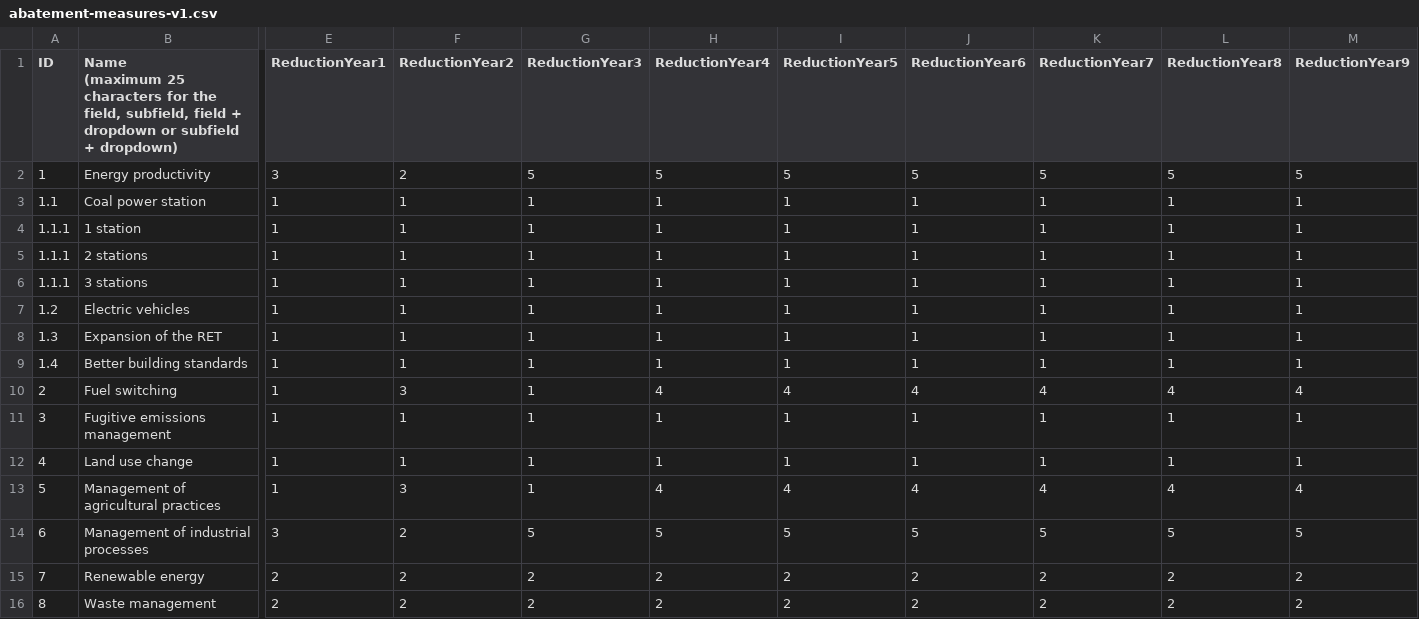
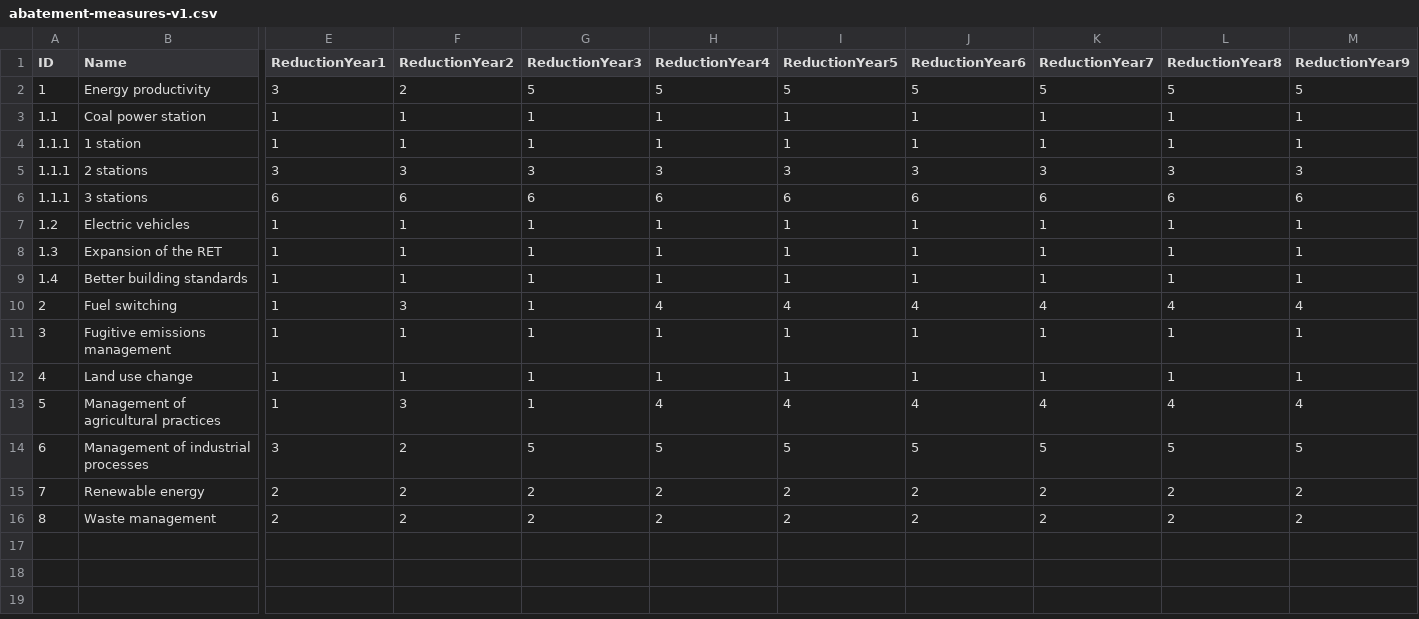
Before and after one commit to sonnenhaft/hong-chart, a CSV file: stubs/abatement-measures-v1.csv, drawn as a sheet; only a part is shown, gaps mark what is left out; ↵ is a line break in a cell; the diff covers the shown part only; the diff names each change by its address in the sheet, - before the commit and + after, or states it on an @@ line.

```diff
--- a/stubs/abatement-measures-v1.csv
+++ b/stubs/abatement-measures-v1.csv
-B1: Name ↵ (maximum 25 characters for the field, subfield, field + dropdown or subfield + dropdown)
+B1: Name
-E5 (ReductionYear1): 1
+E5 (ReductionYear1): 3
-F5 (ReductionYear2): 1
+F5 (ReductionYear2): 3
-G5 (ReductionYear3): 1
+G5 (ReductionYear3): 3
-H5 (ReductionYear4): 1
+H5 (ReductionYear4): 3
-I5 (ReductionYear5): 1
+I5 (ReductionYear5): 3
-J5 (ReductionYear6): 1
+J5 (ReductionYear6): 3
-K5 (ReductionYear7): 1
+K5 (ReductionYear7): 3
-L5 (ReductionYear8): 1
+L5 (ReductionYear8): 3
-M5 (ReductionYear9): 1
+M5 (ReductionYear9): 3
-E6 (ReductionYear1): 1
+E6 (ReductionYear1): 6
-F6 (ReductionYear2): 1
+F6 (ReductionYear2): 6
-G6 (ReductionYear3): 1
+G6 (ReductionYear3): 6
-H6 (ReductionYear4): 1
+H6 (ReductionYear4): 6
-I6 (ReductionYear5): 1
+I6 (ReductionYear5): 6
-J6 (ReductionYear6): 1
+J6 (ReductionYear6): 6
-K6 (ReductionYear7): 1
+K6 (ReductionYear7): 6
-L6 (ReductionYear8): 1
+L6 (ReductionYear8): 6
-M6 (ReductionYear9): 1
+M6 (ReductionYear9): 6
```
Also changed, not shown: 13 edited cells elsewhere in this file, stubs/targets-and-baseline.csv, 29 other files.
